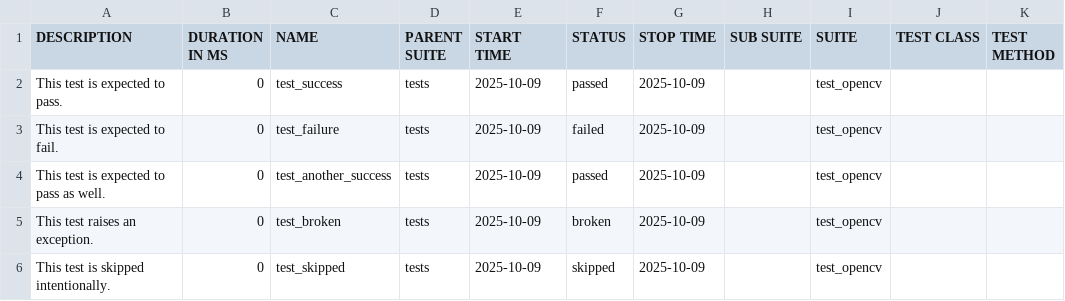
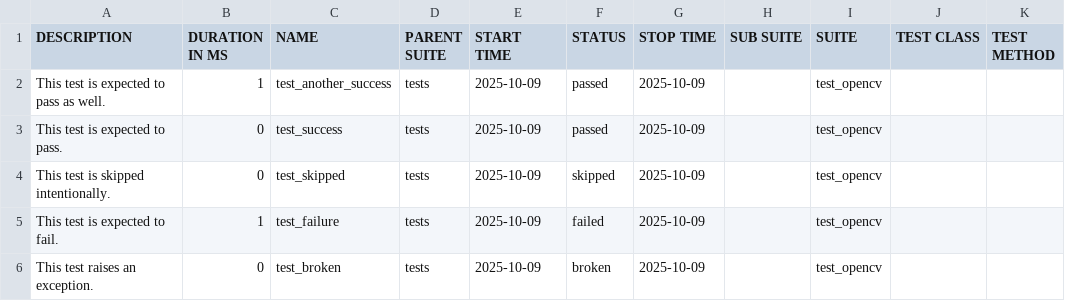
Before and after one commit to XiaoPengYouCode/cv-target, a CSV file: data/suites.csv, drawn as a sheet.

```diff
--- a/data/suites.csv
+++ b/data/suites.csv
@@ -1,6 +1,6 @@
 "DESCRIPTION","DURATION IN MS","NAME","PARENT SUITE","START TIME","STATUS","STOP TIME","SUB SUITE","SUITE","TEST CLASS","TEST METHOD"
+"This test is expected to pass as well.","1","test_another_success","tests","2025-10-09","passed","2025-10-09","","test_opencv","",""
 "This test is expected to pass.","0","test_success","tests","2025-10-09","passed","2025-10-09","","test_opencv","",""
-"This test is expected to fail.","0","test_failure","tests","2025-10-09","failed","2025-10-09","","test_opencv","",""
-"This test is expected to pass as well.","0","test_another_success","tests","2025-10-09","passed","2025-10-09","","test_opencv","",""
+"This test is skipped intentionally.","0","test_skipped","tests","2025-10-09","skipped","2025-10-09","","test_opencv","",""
+"This test is expected to fail.","1","test_failure","tests","2025-10-09","failed","2025-10-09","","test_opencv","",""
 "This test raises an exception.","0","test_broken","tests","2025-10-09","broken","2025-10-09","","test_opencv","",""
-"This test is skipped intentionally.","0","test_skipped","tests","2025-10-09","skipped","2025-10-09","","test_opencv","",""
```
Also changed, not shown: 26 other files.
